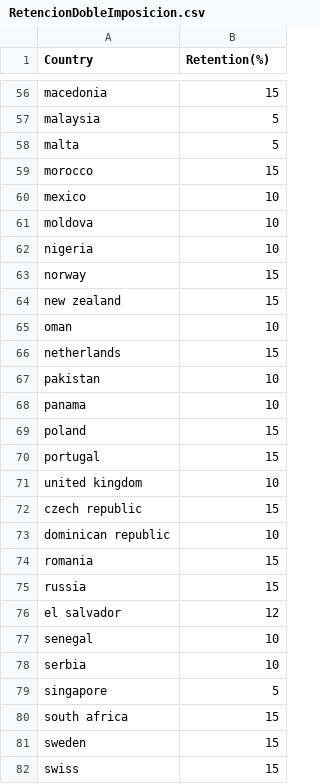
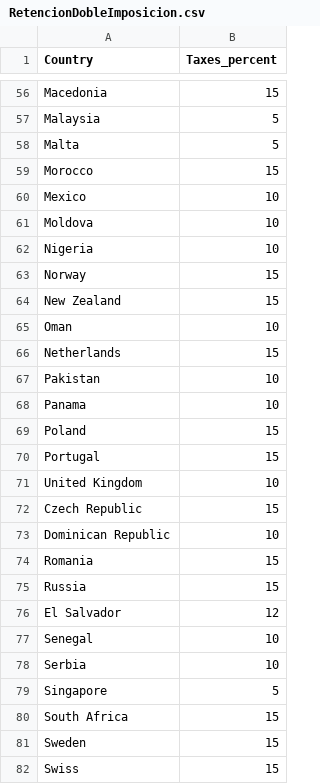
Before and after one commit to dcastf01/financial_app, a CSV file: data/RetencionDobleImposicion.csv, drawn as a sheet; only a part is shown, gaps mark what is left out; the diff covers the shown part only; the diff names each change by its address in the sheet, - before the commit and + after, or states it on an @@ line.

```diff
--- a/data/RetencionDobleImposicion.csv
+++ b/data/RetencionDobleImposicion.csv
-B1: Retention(%)
+B1: Taxes_percent
-A56 (Country): macedonia
+A56 (Country): Macedonia
-A57 (Country): malaysia
+A57 (Country): Malaysia
-A58 (Country): malta
+A58 (Country): Malta
-A59 (Country): morocco
+A59 (Country): Morocco
-A60 (Country): mexico
+A60 (Country): Mexico
-A61 (Country): moldova
+A61 (Country): Moldova
-A62 (Country): nigeria
+A62 (Country): Nigeria
-A63 (Country): norway
+A63 (Country): Norway
-A64 (Country): new zealand
+A64 (Country): New Zealand
-A65 (Country): oman
+A65 (Country): Oman
-A66 (Country): netherlands
+A66 (Country): Netherlands
-A67 (Country): pakistan
+A67 (Country): Pakistan
-A68 (Country): panama
+A68 (Country): Panama
-A69 (Country): poland
+A69 (Country): Poland
-A70 (Country): portugal
+A70 (Country): Portugal
-A71 (Country): united kingdom
+A71 (Country): United Kingdom
-A72 (Country): czech republic
+A72 (Country): Czech Republic
-A73 (Country): dominican republic
+A73 (Country): Dominican Republic
-A74 (Country): romania
+A74 (Country): Romania
-A75 (Country): russia
+A75 (Country): Russia
-A76 (Country): el salvador
+A76 (Country): El Salvador
-A77 (Country): senegal
+A77 (Country): Senegal
-A78 (Country): serbia
+A78 (Country): Serbia
-A79 (Country): singapore
+A79 (Country): Singapore
-A80 (Country): south africa
+A80 (Country): South Africa
-A81 (Country): sweden
+A81 (Country): Sweden
-A82 (Country): swiss
+A82 (Country): Swiss
```
Also changed, not shown: 65 edited cells elsewhere in this file, 3 other files.
